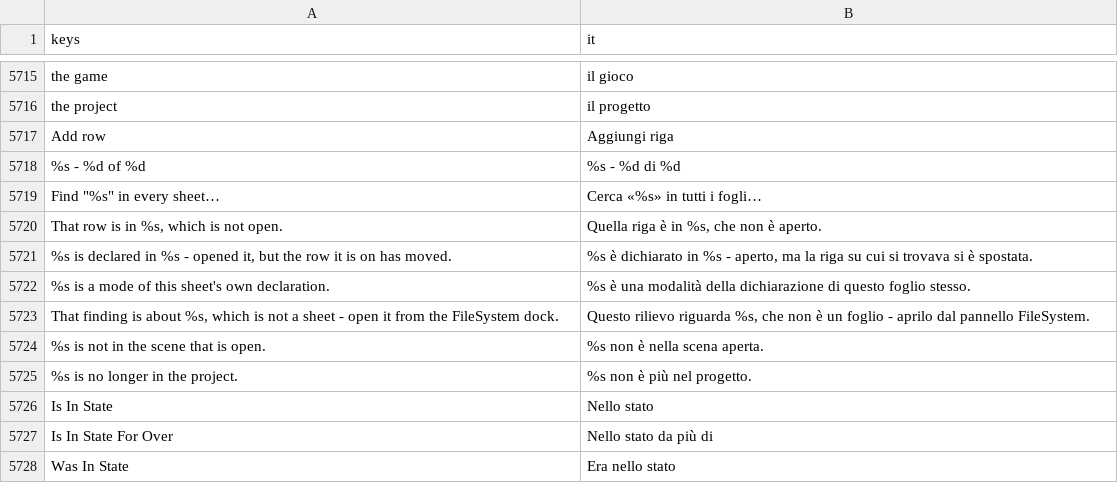
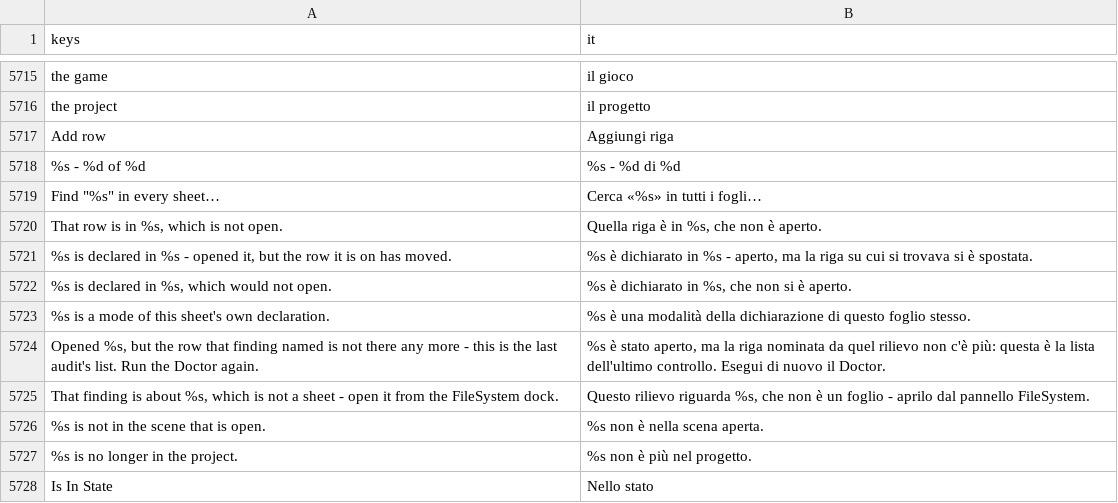
Before and after one commit to SalmanShhh/Godot-EventSheet-Visual-Scripting, a CSV file: addons/eventsheet/translations/it.csv, drawn as a sheet; only a part is shown, gaps mark what is left out; the shorter side is filled out with more unchanged rows.

```diff
--- a/addons/eventsheet/translations/it.csv
+++ b/addons/eventsheet/translations/it.csv
@@ -5745,3 +5745,5 @@ Add row,Aggiungi riga
 "%s is declared in %s - opened it, but the row it is on has moved.","%s è dichiarato in %s - aperto, ma la riga su cui si trovava si è spostata."
+"%s is declared in %s, which would not open.","%s è dichiarato in %s, che non si è aperto."
 %s is a mode of this sheet's own declaration.,%s è una modalità della dichiarazione di questo foglio stesso.
+"Opened %s, but the row that finding named is not there any more - this is the last audit's list. Run the Doctor again.","%s è stato aperto, ma la riga nominata da quel rilievo non c'è più: questa è la lista dell'ultimo controllo. Esegui di nuovo il Doctor."
 "That finding is about %s, which is not a sheet - open it from the FileSystem dock.","Questo rilievo riguarda %s, che non è un foglio - aprilo dal pannello FileSystem."
```
Also changed, not shown: addons/eventsheet/translations/de.csv, addons/eventsheet/translations/es.csv, 9 other files.
